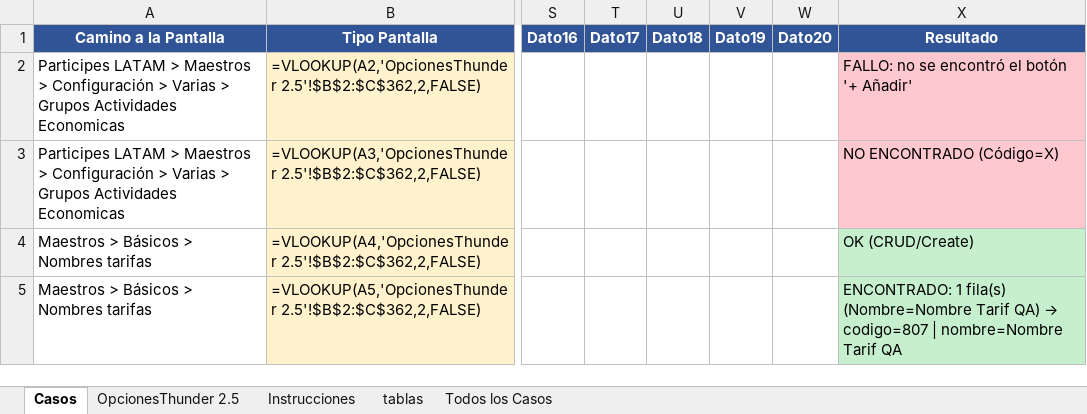
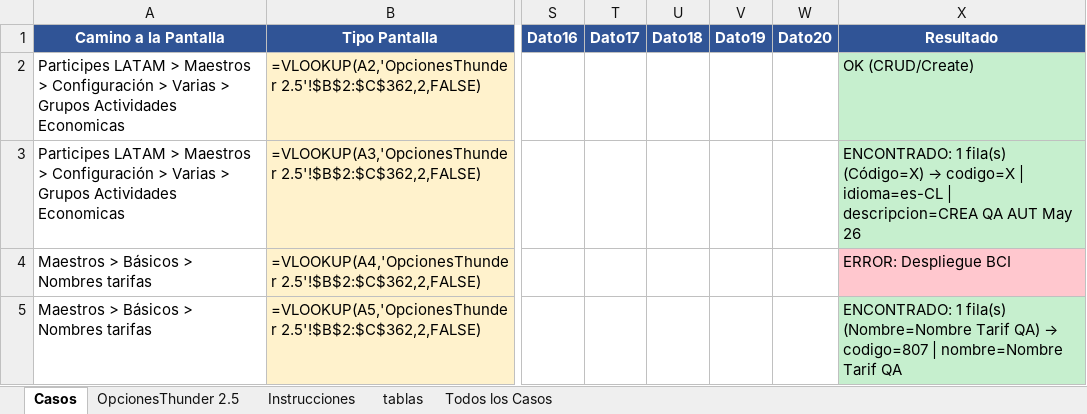
Before and after one commit to Mapaznavarro/EvaluandoTestAut01, an Excel workbook: e2e-automationFaseIII/Vaciados/casos_prueba.xlsx, sheet Casos, drawn as a sheet; only a part is shown, gaps mark what is left out; values as stored, in another font and other column widths than the file's, no borders; formulas without a stored value are shown as written; the diff names each change by its address in the sheet, - before the commit and + after, or states it on an @@ line.

Commit message:
Add files via upload

```diff
--- a/e2e-automationFaseIII/Vaciados/casos_prueba.xlsx (sheet Casos)
+++ b/e2e-automationFaseIII/Vaciados/casos_prueba.xlsx (sheet Casos)
-X2 (Resultado): FALLO: no se encontró el botón '+ Añadir'
+X2 (Resultado): OK (CRUD/Create)
-X2:X3 fill: #FFC7CE
+X2:X3 fill: #C6EFCE
@@ X3 (Resultado): NO ENCONTRADO (Código=X) → ENCONTRADO: 1 fila(s) (Código=X) → codigo=X | idioma=es-CL | descripcion=CREA QA AUT May 26 @@
-X4 (Resultado): OK (CRUD/Create)
+X4 (Resultado): ERROR: Despliegue BCI
-X4 fill: #C6EFCE
+X4 fill: #FFC7CE
```
